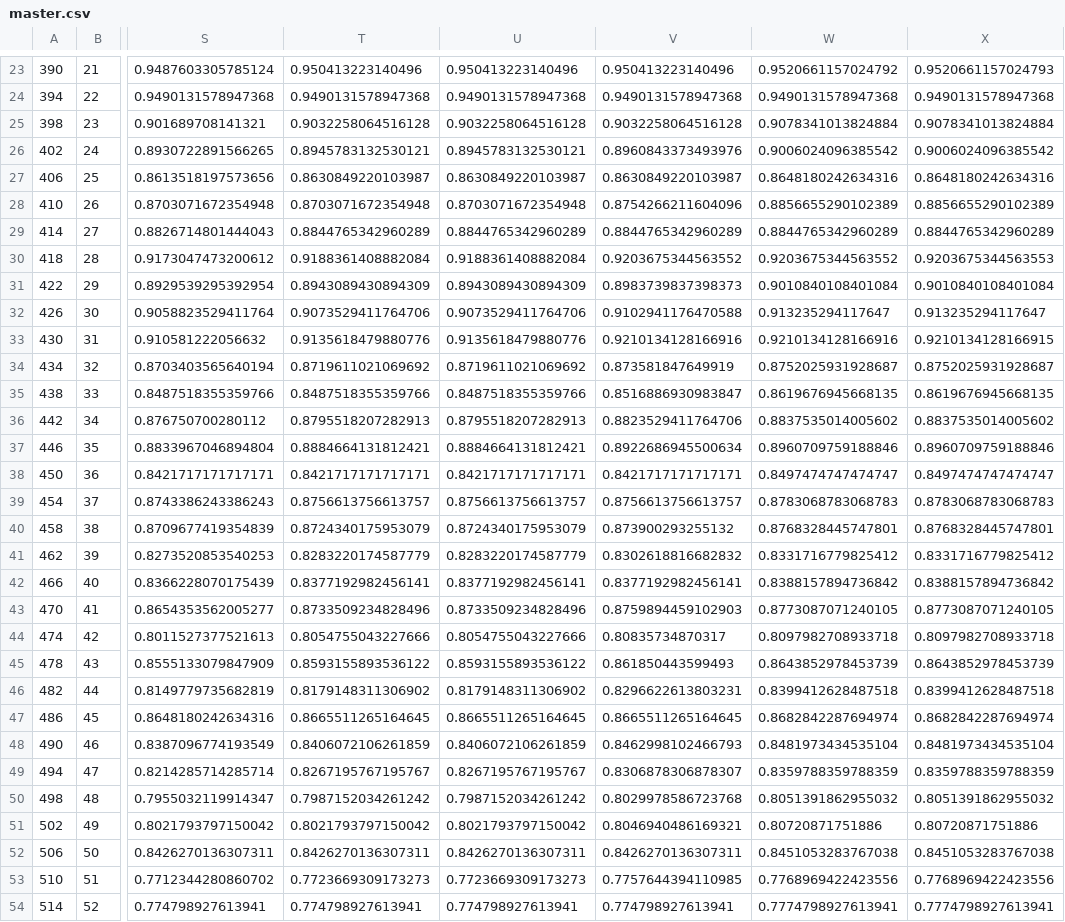
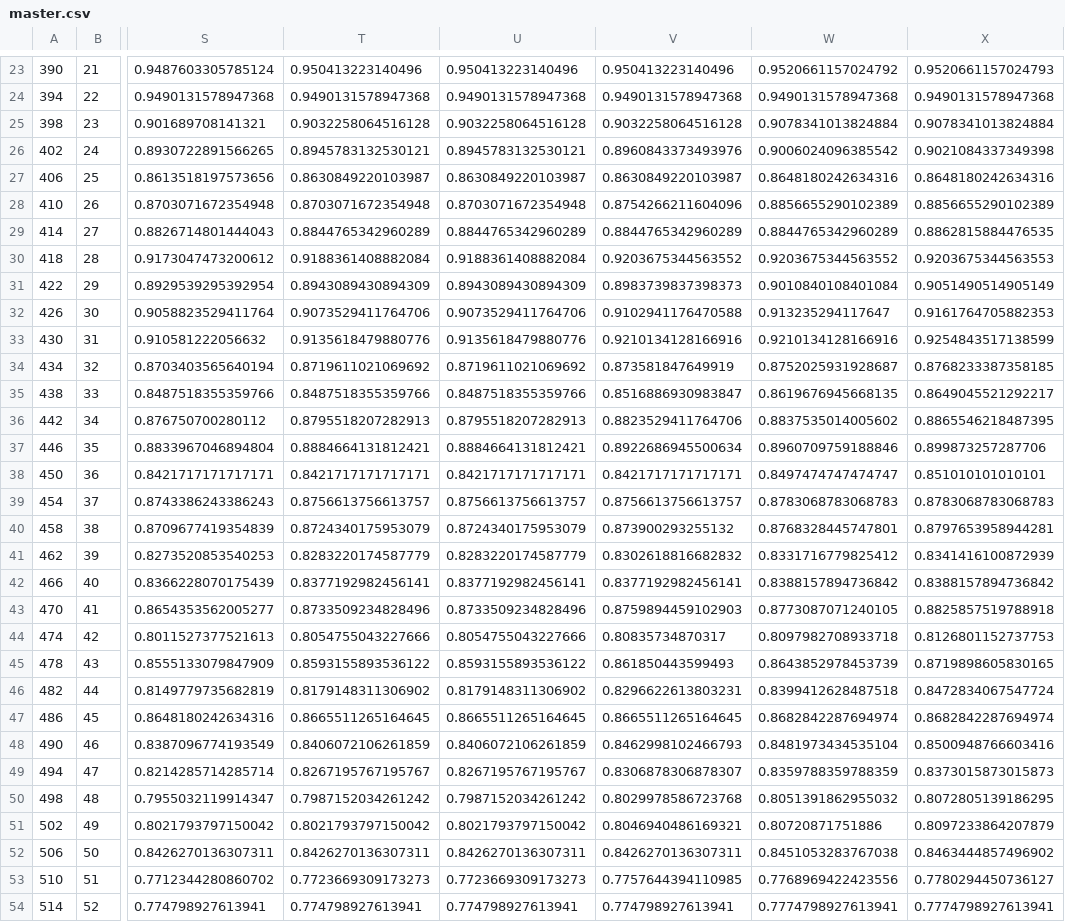
Before and after one commit to aykutaksit/LIN_LB, a CSV file: master.csv, drawn as a sheet; only a part is shown, gaps mark what is left out; the diff covers the shown part only; the diff names each change by its address in the sheet, - before the commit and + after, or states it on an @@ line.

```diff
--- a/master.csv
+++ b/master.csv
-X26: 0.9006024096385542
+X26: 0.9021084337349398
-X29: 0.8844765342960289
+X29: 0.8862815884476535
-X31: 0.9010840108401084
+X31: 0.9051490514905149
-X32: 0.913235294117647
+X32: 0.9161764705882353
-X33: 0.9210134128166915
+X33: 0.9254843517138599
-X34: 0.8752025931928687
+X34: 0.8768233387358185
-X35: 0.8619676945668135
+X35: 0.8649045521292217
-X36: 0.8837535014005602
+X36: 0.8865546218487395
-X37: 0.8960709759188846
+X37: 0.899873257287706
-X38: 0.8497474747474747
+X38: 0.851010101010101
-X40: 0.8768328445747801
+X40: 0.8797653958944281
-X41: 0.8331716779825412
+X41: 0.8341416100872939
-X43: 0.8773087071240105
+X43: 0.8825857519788918
-X44: 0.8097982708933718
+X44: 0.8126801152737753
-X45: 0.8643852978453739
+X45: 0.8719898605830165
-X46: 0.8399412628487518
+X46: 0.8472834067547724
-X48: 0.8481973434535104
+X48: 0.8500948766603416
-X49: 0.8359788359788359
+X49: 0.8373015873015873
-X50: 0.8051391862955032
+X50: 0.8072805139186295
-X51: 0.80720871751886
+X51: 0.8097233864207879
-X52: 0.8451053283767038
+X52: 0.8463444857496902
-X53: 0.7768969422423556
+X53: 0.7780294450736127
```
Also changed, not shown: 84 edited cells elsewhere in this file, 1 other file.
